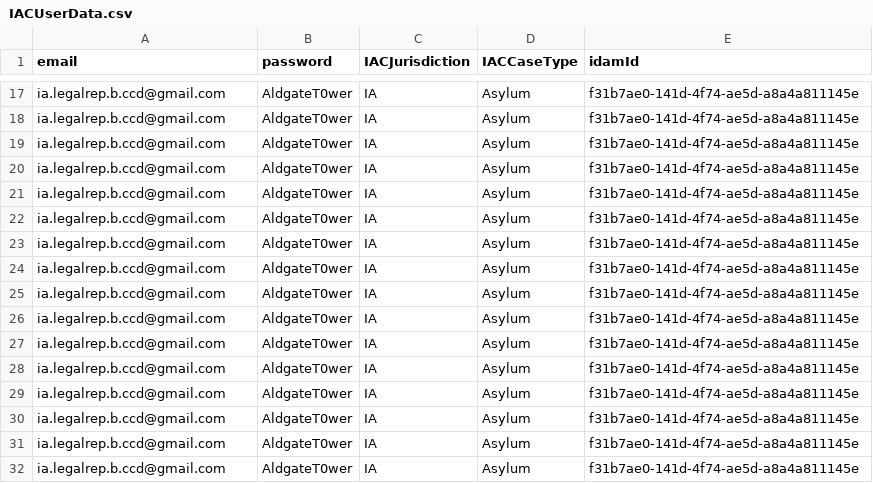
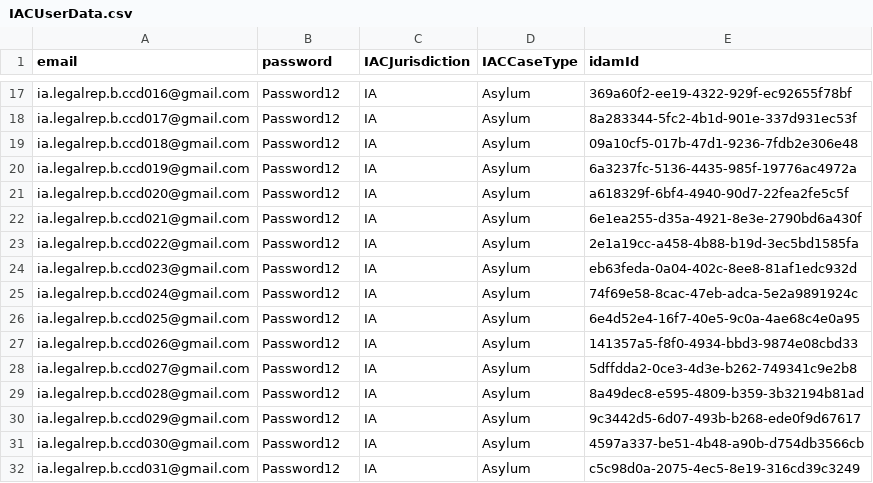
Before and after one commit to hmcts/wa-performance, a CSV file: src/gatling/resources/IACUserData.csv, drawn as a sheet; only a part is shown, gaps mark what is left out; the diff covers the shown part only; the diff names each change by its address in the sheet, - before the commit and + after, or states it on an @@ line.

```diff
--- a/src/gatling/resources/IACUserData.csv
+++ b/src/gatling/resources/IACUserData.csv
-A17 (email): ia.legalrep.b.ccd@gmail.com
+A17 (email): ia.legalrep.b.ccd016@gmail.com
-B17:B32 (password): AldgateT0wer
+B17:B32 (password): Password12
-E17 (idamId): f31b7ae0-141d-4f74-ae5d-a8a4a811145e
+E17 (idamId): 369a60f2-ee19-4322-929f-ec92655f78bf
-A18 (email): ia.legalrep.b.ccd@gmail.com
+A18 (email): ia.legalrep.b.ccd017@gmail.com
-E18 (idamId): f31b7ae0-141d-4f74-ae5d-a8a4a811145e
+E18 (idamId): 8a283344-5fc2-4b1d-901e-337d931ec53f
-A19 (email): ia.legalrep.b.ccd@gmail.com
+A19 (email): ia.legalrep.b.ccd018@gmail.com
-E19 (idamId): f31b7ae0-141d-4f74-ae5d-a8a4a811145e
+E19 (idamId): 09a10cf5-017b-47d1-9236-7fdb2e306e48
-A20 (email): ia.legalrep.b.ccd@gmail.com
+A20 (email): ia.legalrep.b.ccd019@gmail.com
-E20 (idamId): f31b7ae0-141d-4f74-ae5d-a8a4a811145e
+E20 (idamId): 6a3237fc-5136-4435-985f-19776ac4972a
-A21 (email): ia.legalrep.b.ccd@gmail.com
+A21 (email): ia.legalrep.b.ccd020@gmail.com
-E21 (idamId): f31b7ae0-141d-4f74-ae5d-a8a4a811145e
+E21 (idamId): a618329f-6bf4-4940-90d7-22fea2fe5c5f
-A22 (email): ia.legalrep.b.ccd@gmail.com
+A22 (email): ia.legalrep.b.ccd021@gmail.com
-E22 (idamId): f31b7ae0-141d-4f74-ae5d-a8a4a811145e
+E22 (idamId): 6e1ea255-d35a-4921-8e3e-2790bd6a430f
-A23 (email): ia.legalrep.b.ccd@gmail.com
+A23 (email): ia.legalrep.b.ccd022@gmail.com
-E23 (idamId): f31b7ae0-141d-4f74-ae5d-a8a4a811145e
+E23 (idamId): 2e1a19cc-a458-4b88-b19d-3ec5bd1585fa
-A24 (email): ia.legalrep.b.ccd@gmail.com
+A24 (email): ia.legalrep.b.ccd023@gmail.com
-E24 (idamId): f31b7ae0-141d-4f74-ae5d-a8a4a811145e
+E24 (idamId): eb63feda-0a04-402c-8ee8-81af1edc932d
-A25 (email): ia.legalrep.b.ccd@gmail.com
+A25 (email): ia.legalrep.b.ccd024@gmail.com
-E25 (idamId): f31b7ae0-141d-4f74-ae5d-a8a4a811145e
+E25 (idamId): 74f69e58-8cac-47eb-adca-5e2a9891924c
-A26 (email): ia.legalrep.b.ccd@gmail.com
+A26 (email): ia.legalrep.b.ccd025@gmail.com
-E26 (idamId): f31b7ae0-141d-4f74-ae5d-a8a4a811145e
+E26 (idamId): 6e4d52e4-16f7-40e5-9c0a-4ae68c4e0a95
-A27 (email): ia.legalrep.b.ccd@gmail.com
+A27 (email): ia.legalrep.b.ccd026@gmail.com
-E27 (idamId): f31b7ae0-141d-4f74-ae5d-a8a4a811145e
+E27 (idamId): 141357a5-f8f0-4934-bbd3-9874e08cbd33
-A28 (email): ia.legalrep.b.ccd@gmail.com
+A28 (email): ia.legalrep.b.ccd027@gmail.com
-E28 (idamId): f31b7ae0-141d-4f74-ae5d-a8a4a811145e
+E28 (idamId): 5dffdda2-0ce3-4d3e-b262-749341c9e2b8
-A29 (email): ia.legalrep.b.ccd@gmail.com
+A29 (email): ia.legalrep.b.ccd028@gmail.com
-E29 (idamId): f31b7ae0-141d-4f74-ae5d-a8a4a811145e
+E29 (idamId): 8a49dec8-e595-4809-b359-3b32194b81ad
-A30 (email): ia.legalrep.b.ccd@gmail.com
+A30 (email): ia.legalrep.b.ccd029@gmail.com
-E30 (idamId): f31b7ae0-141d-4f74-ae5d-a8a4a811145e
+E30 (idamId): 9c3442d5-6d07-493b-b268-ede0f9d67617
-A31 (email): ia.legalrep.b.ccd@gmail.com
+A31 (email): ia.legalrep.b.ccd030@gmail.com
-E31 (idamId): f31b7ae0-141d-4f74-ae5d-a8a4a811145e
+E31 (idamId): 4597a337-be51-4b48-a90b-d754db3566cb
-A32 (email): ia.legalrep.b.ccd@gmail.com
+A32 (email): ia.legalrep.b.ccd031@gmail.com
-E32 (idamId): f31b7ae0-141d-4f74-ae5d-a8a4a811145e
+E32 (idamId): c5c98d0a-2075-4ec5-8e19-316cd39c3249
```
Also changed, not shown: 5 removed rows and 102 edited cells elsewhere in this file.
